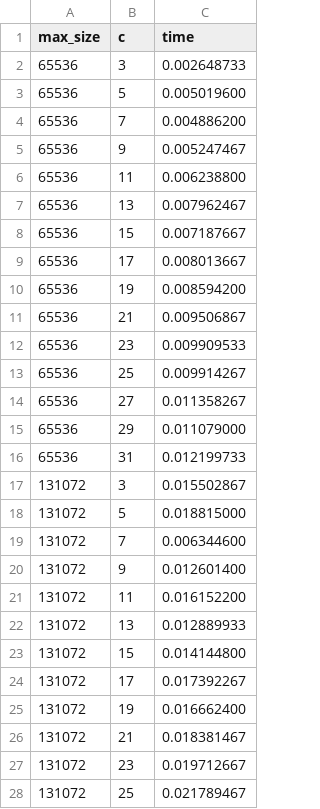
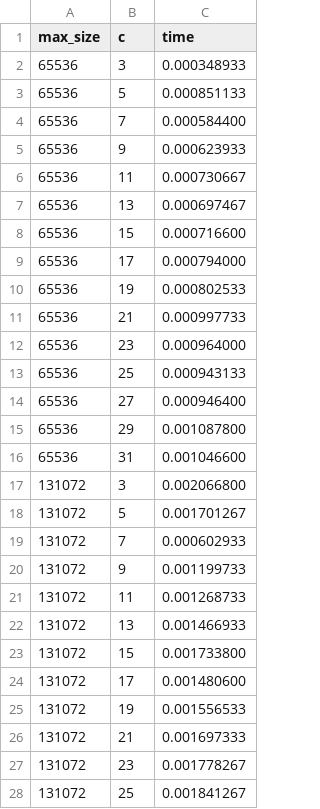
Before and after one commit to francosopo/tarea3_logs, a CSV file: alg1.csv, drawn as a sheet; only a part is shown; the diff covers the shown part only.

```diff
--- a/alg1.csv
+++ b/alg1.csv
@@ -1,28 +1,28 @@
 max_size,c,time
-65536,3, 0.002648733
-65536,5, 0.005019600
-65536,7, 0.004886200
-65536,9, 0.005247467
-65536,11, 0.006238800
-65536,13, 0.007962467
-65536,15, 0.007187667
-65536,17, 0.008013667
-65536,19, 0.008594200
-65536,21, 0.009506867
-65536,23, 0.009909533
-65536,25, 0.009914267
-65536,27, 0.011358267
-65536,29, 0.011079000
-65536,31, 0.012199733
-131072,3, 0.015502867
-131072,5, 0.018815000
-131072,7, 0.006344600
-131072,9, 0.012601400
-131072,11, 0.016152200
-131072,13, 0.012889933
-131072,15, 0.014144800
-131072,17, 0.017392267
-131072,19, 0.016662400
-131072,21, 0.018381467
-131072,23, 0.019712667
-131072,25, 0.021789467
+65536,3, 0.000348933
+65536,5, 0.000851133
+65536,7, 0.000584400
+65536,9, 0.000623933
+65536,11, 0.000730667
+65536,13, 0.000697467
+65536,15, 0.000716600
+65536,17, 0.000794000
+65536,19, 0.000802533
+65536,21, 0.000997733
+65536,23, 0.000964000
+65536,25, 0.000943133
+65536,27, 0.000946400
+65536,29, 0.001087800
+65536,31, 0.001046600
+131072,3, 0.002066800
+131072,5, 0.001701267
+131072,7, 0.000602933
+131072,9, 0.001199733
+131072,11, 0.001268733
+131072,13, 0.001466933
+131072,15, 0.001733800
+131072,17, 0.001480600
+131072,19, 0.001556533
+131072,21, 0.001697333
+131072,23, 0.001778267
+131072,25, 0.001841267
```
Also changed, not shown: 48 edited cells elsewhere in this file, 2 other files.
